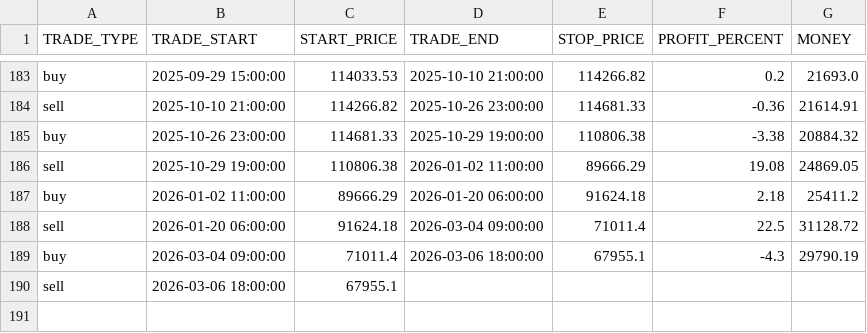
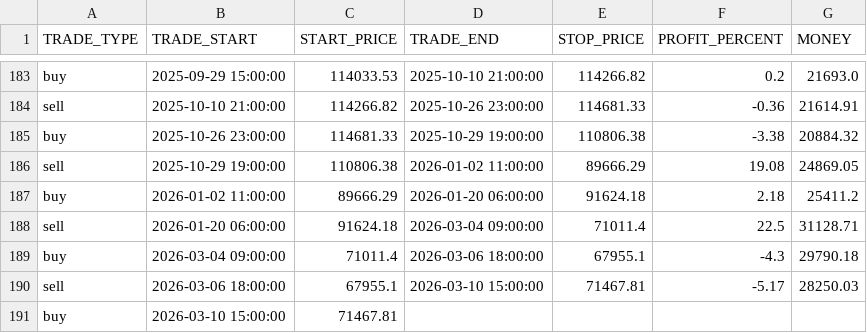
Before and after one commit to Alperenlcr/trade_bot_results, a CSV file: executor_bot_decisions.csv, drawn as a sheet; only a part is shown, gaps mark what is left out.

```diff
--- a/executor_bot_decisions.csv
+++ b/executor_bot_decisions.csv
@@ -187,4 +187,5 @@ sell,2025-10-29 19:00:00,110806.38,2026-01-02 11:00:00,89666.29,19.08,24869.05
 buy,2026-01-02 11:00:00,89666.29,2026-01-20 06:00:00,91624.18,2.18,25411.2
-sell,2026-01-20 06:00:00,91624.18,2026-03-04 09:00:00,71011.4,22.5,31128.72
-buy,2026-03-04 09:00:00,71011.4,2026-03-06 18:00:00,67955.1,-4.3,29790.19
-sell,2026-03-06 18:00:00,67955.1,,,,
+sell,2026-01-20 06:00:00,91624.18,2026-03-04 09:00:00,71011.4,22.5,31128.71
+buy,2026-03-04 09:00:00,71011.4,2026-03-06 18:00:00,67955.1,-4.3,29790.18
+sell,2026-03-06 18:00:00,67955.1,2026-03-10 15:00:00,71467.81,-5.17,28250.03
+buy,2026-03-10 15:00:00,71467.81,,,,
```
Also changed, not shown: 2 other files.
